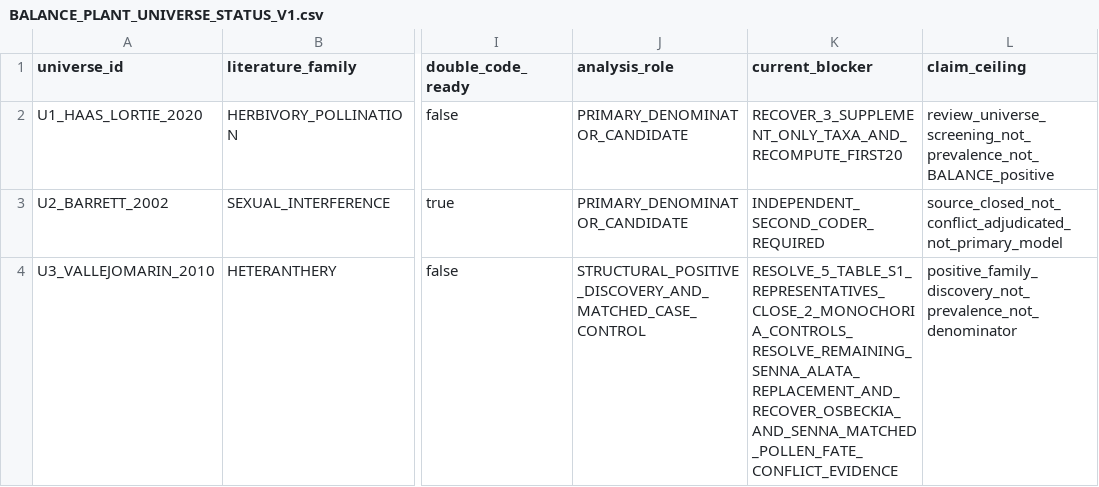
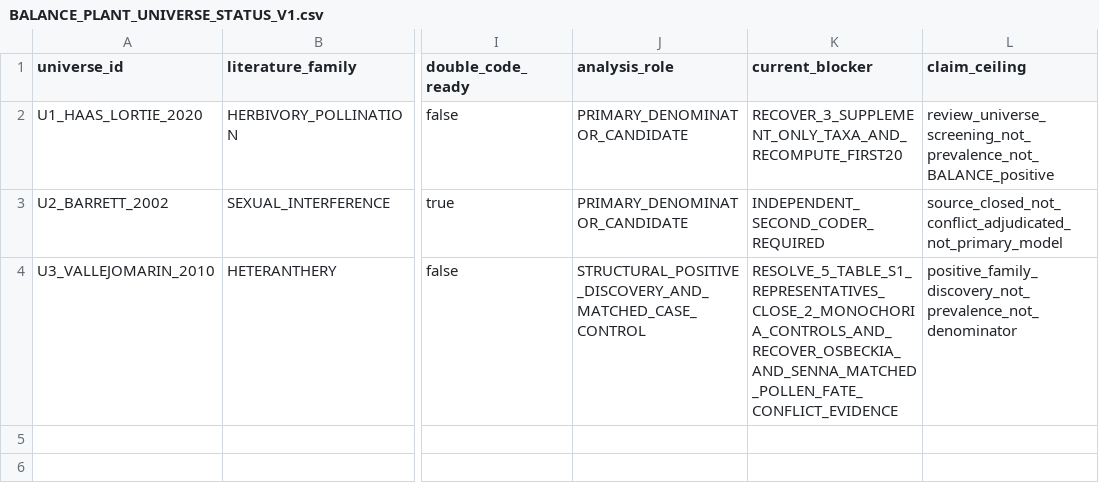
Before and after one commit to zuizui0223/balance, a CSV file: data/BALANCE_PLANT_UNIVERSE_STATUS_V1.csv, drawn as a sheet; only a part is shown, gaps mark what is left out; the diff names each change by its address in the sheet, - before the commit and + after, or states it on an @@ line.

Commit message:
Remove closed Senna blocker from U3 status

```diff
--- a/data/BALANCE_PLANT_UNIVERSE_STATUS_V1.csv
+++ b/data/BALANCE_PLANT_UNIVERSE_STATUS_V1.csv
-K4 (current_blocker): RESOLVE_5_TABLE_S1_REPRESENTATIVES_CLOSE_2_MONOCHORIA_CONTROLS_RESOLVE_REMAINING_SENNA_ALATA_REPLACEMENT_AND_RECOVER_OSBECKIA_AND_SENNA_MATCHED_POLLEN_FATE_CONFLICT_EVIDENCE
+K4 (current_blocker): RESOLVE_5_TABLE_S1_REPRESENTATIVES_CLOSE_2_MONOCHORIA_CONTROLS_AND_RECOVER_OSBECKIA_AND_SENNA_MATCHED_POLLEN_FATE_CONFLICT_EVIDENCE
```
